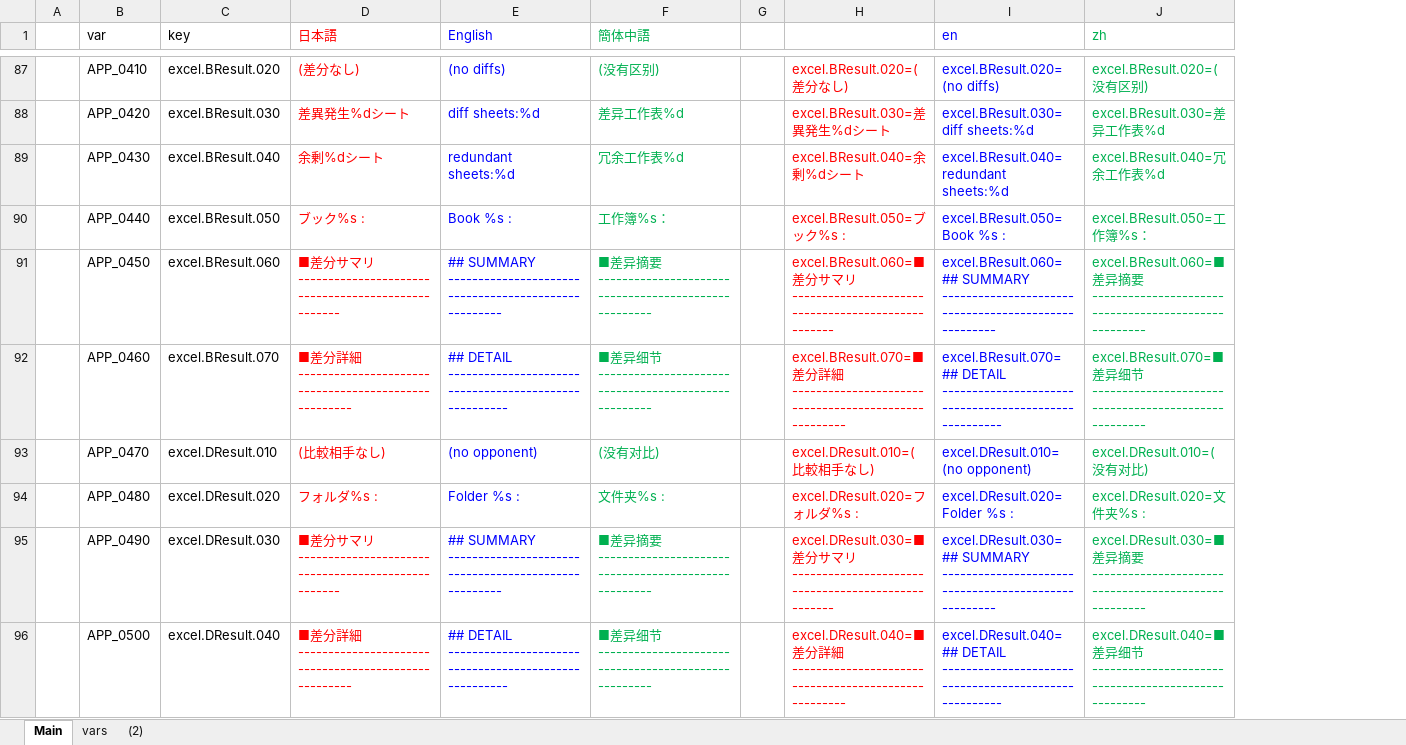
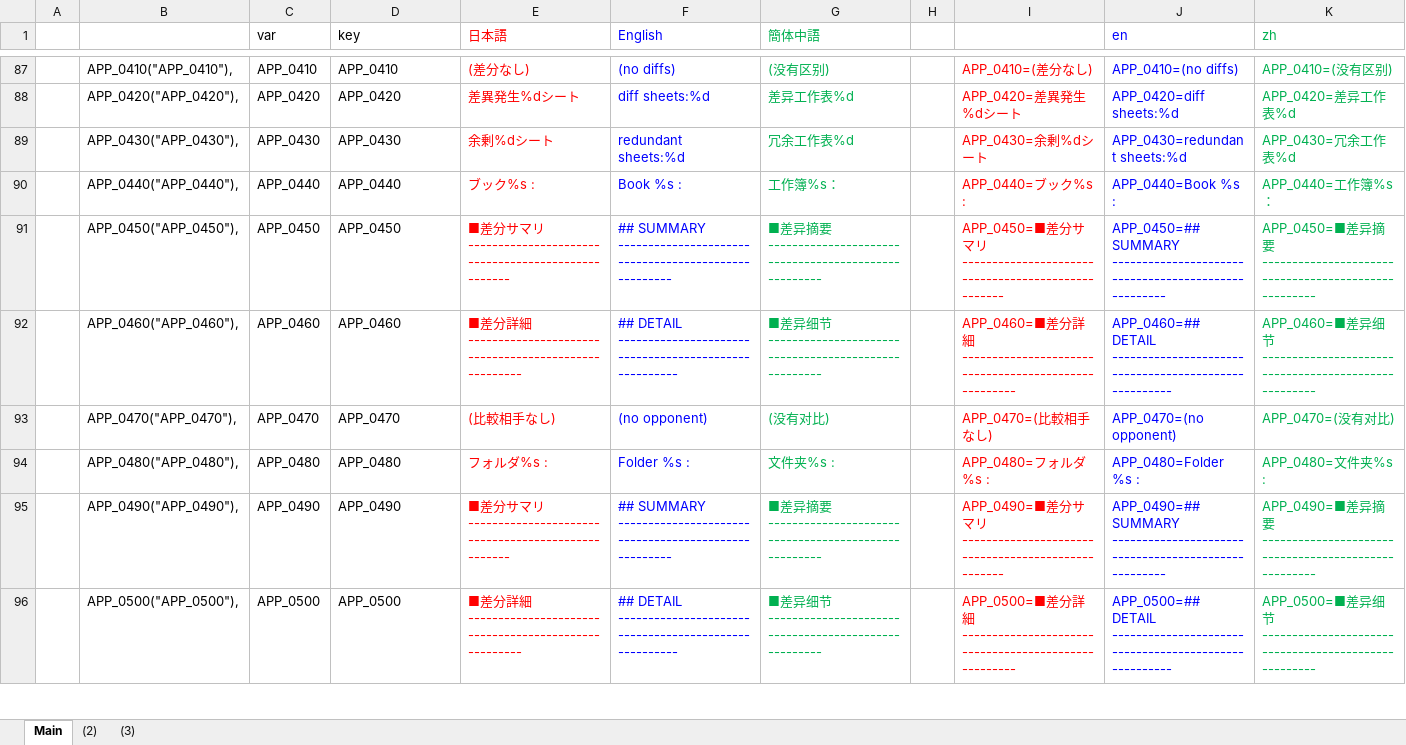
Before and after one commit to nmby/hogandiff4, an Excel workbook: xyz.hotchpotch.hogandiff/messages.properties管理.xlsx, sheet Main, drawn as a sheet; only a part is shown, gaps mark what is left out; values as stored, in another font and other column widths than the file's, no borders; removed rows and columns are numbered as before the commit, all else as after; the diff covers the shown part only; the diff names each change by its address in the sheet, - before the commit and + after, or states it on an @@ line.

```diff
--- a/xyz.hotchpotch.hogandiff/messages.properties管理.xlsx (sheet Main)
+++ b/xyz.hotchpotch.hogandiff/messages.properties管理.xlsx (sheet Main)
-sheet tab: vars
+sheet tab: (3)
+column B, rows 87-96: APP_0410("APP_0410"), | APP_0420("APP_0420"), | APP_0430("APP_0430"), | APP_0440("APP_0440"), | APP_0450("APP_0450"), | APP_0460("APP_0460"), | APP_0470("APP_0470"), | APP_0480("APP_0480"), | APP_0490("APP_0490"), | APP_0500("APP_0500"),
-column H, rows 87-96: excel.BResult.020=(差分なし) | excel.BResult.030=差異発生%dシート | excel.BResult.040=余剰%dシート | excel.BResult.050=ブック%s : | excel.BResult.060=■差分サマリ --------------------------------------------------- | excel.BResult.070=■差分詳細 ----------------------------------------------------- | excel.DResult.010=(比較相手なし) | excel.DResult.020=フォルダ%s : | excel.DResult.030=■差分サマリ --------------------------------------------------- | excel.DResult.040=■差分詳細 -----------------------------------------------------
+column I, rows 87-96: APP_0410=(差分なし) | APP_0420=差異発生%dシート | APP_0430=余剰%dシート | APP_0440=ブック%s : | APP_0450=■差分サマリ --------------------------------------------------- | APP_0460=■差分詳細 ----------------------------------------------------- | APP_0470=(比較相手なし) | APP_0480=フォルダ%s : | APP_0490=■差分サマリ --------------------------------------------------- | APP_0500=■差分詳細 -----------------------------------------------------
-D87 (key): excel.BResult.020
+D87 (key): APP_0410
-J87 (en): excel.BResult.020=(no diffs)
+J87 (en): APP_0410=(no diffs)
-K87 (zh): excel.BResult.020=(没有区别)
+K87 (zh): APP_0410=(没有区别)
-D88 (key): excel.BResult.030
+D88 (key): APP_0420
-J88 (en): excel.BResult.030=diff sheets:%d
+J88 (en): APP_0420=diff sheets:%d
-K88 (zh): excel.BResult.030=差异工作表%d
+K88 (zh): APP_0420=差异工作表%d
-D89 (key): excel.BResult.040
+D89 (key): APP_0430
-J89 (en): excel.BResult.040=redundant sheets:%d
+J89 (en): APP_0430=redundant sheets:%d
-K89 (zh): excel.BResult.040=冗余工作表%d
+K89 (zh): APP_0430=冗余工作表%d
-D90 (key): excel.BResult.050
+D90 (key): APP_0440
-J90 (en): excel.BResult.050=Book %s :
+J90 (en): APP_0440=Book %s :
-K90 (zh): excel.BResult.050=工作簿%s：
+K90 (zh): APP_0440=工作簿%s：
-D91 (key): excel.BResult.060
+D91 (key): APP_0450
-J91 (en): excel.BResult.060=## SUMMARY -----------------------------------------------------
+J91 (en): APP_0450=## SUMMARY -----------------------------------------------------
-K91 (zh): excel.BResult.060=■差异…
+K91 (zh): APP_0450=■差异…
-D92 (key): excel.BResult.070
+D92 (key): APP_0460
-J92 (en): excel.BResult.070=## DETAIL ------------------------------------------------------
+J92 (en): APP_0460=## DETAIL ------------------------------------------------------
-K92 (zh): excel.BResult.070=■差异…
+K92 (zh): APP_0460=■差异…
-D93 (key): excel.DResult.010
+D93 (key): APP_0470
-J93 (en): excel.DResult.010=(no opponent)
+J93 (en): APP_0470=(no opponent)
-K93 (zh): excel.DResult.010=(没有对比)
+K93 (zh): APP_0470=(没有对比)
-D94 (key): excel.DResult.020
+D94 (key): APP_0480
-J94 (en): excel.DResult.020=Folder %s :
+J94 (en): APP_0480=Folder %s :
-K94 (zh): excel.DResult.020=文件夹%s :
+K94 (zh): APP_0480=文件夹%s :
-D95 (key): excel.DResult.030
+D95 (key): APP_0490
-J95 (en): excel.DResult.030=## SUMMARY -----------------------------------------------------
+J95 (en): APP_0490=## SUMMARY -----------------------------------------------------
-K95 (zh): excel.DResult.030=■差异…
+K95 (zh): APP_0490=■差异…
-D96 (key): excel.DResult.040
+D96 (key): APP_0500
-J96 (en): excel.DResult.040=## DETAIL ------------------------------------------------------
+J96 (en): APP_0500=## DETAIL ------------------------------------------------------
-K96 (zh): excel.DResult.040=■差异…
+K96 (zh): APP_0500=■差异…
```
Also changed, not shown: 363 edited cells elsewhere in this sheet, formulas that keep their value, 4 other files.
